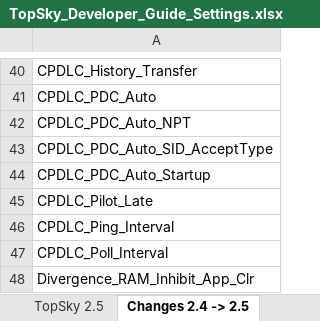
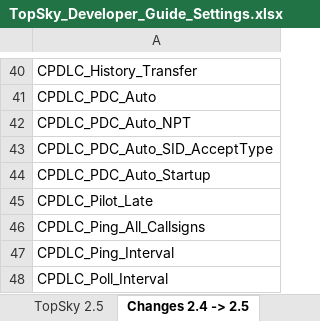
Before and after one commit to pa-ulex/edww-package, an Excel workbook: EDWW/Plugins/TOPSKY EDUU/Documentation/Developer/TopSky_Developer_Guide_Settings.xlsx, sheet Changes 2.4 -> 2.5, drawn as a sheet; only a part is shown, gaps mark what is left out; the shorter side is filled out with more unchanged rows; values as stored, in another font and other column widths than the file's, no borders; conditional formats not drawn; the diff names each change by its address in the sheet, - before the commit and + after, or states it on an @@ line.

```diff
--- a/EDWW/Plugins/TOPSKY EDUU/Documentation/Developer/TopSky_Developer_Guide_Settings.xlsx (sheet Changes 2.4 -> 2.5)
+++ b/EDWW/Plugins/TOPSKY EDUU/Documentation/Developer/TopSky_Developer_Guide_Settings.xlsx (sheet Changes 2.4 -> 2.5)
+row 46: CPDLC_Ping_All_Callsigns
```
Also changed, not shown: sheet TopSky 2.5, EDWW/Plugins/TOPSKY EDWW/Documentation/Developer/TopSky_Developer_Guide_Settings.xlsx, EDWW/Plugins/TOPSKY EDYY/Documentation/Developer/TopSky_Developer_Guide_Settings.xlsx, 32 other files.
